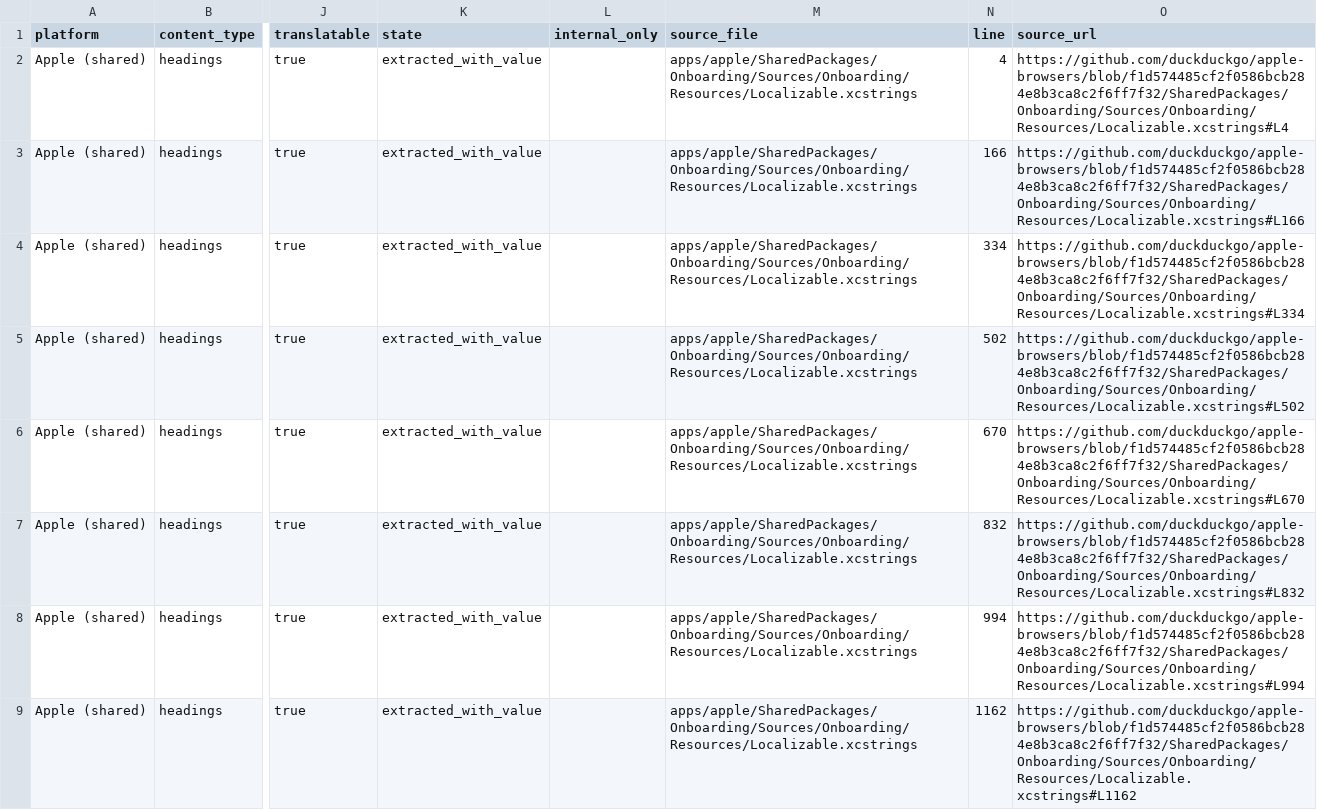
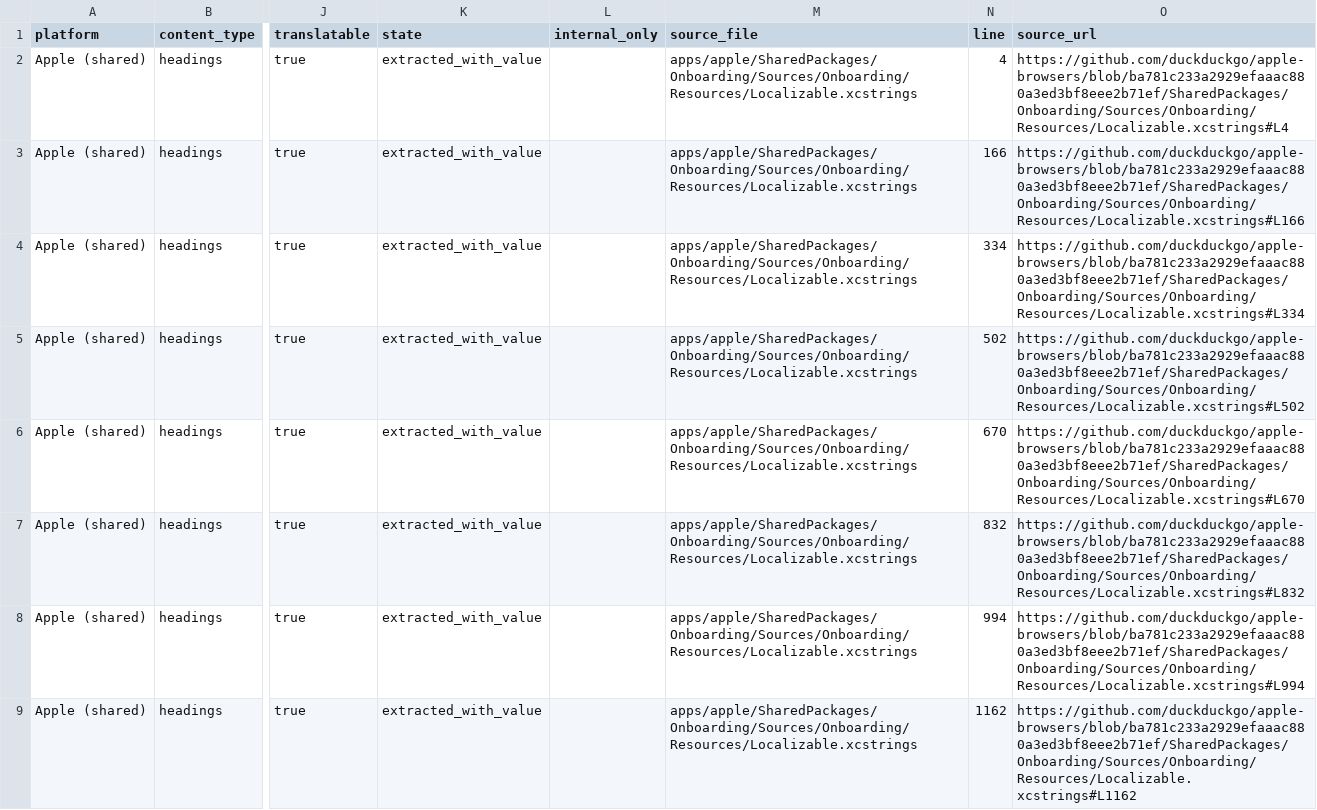
Before and after one commit to duckduckgo/product-copy, a CSV file: strings/apple-shared/headings.csv, drawn as a sheet; only a part is shown, gaps mark what is left out; the diff names each change by its address in the sheet, - before the commit and + after, or states it on an @@ line.

```diff
--- a/strings/apple-shared/headings.csv
+++ b/strings/apple-shared/headings.csv
-O2 (source_url): https://github.com/duckduckgo/apple-browsers/blob/f1d574485cf2f0586bcb284e8b3ca8c2f6ff7f32/SharedPackages/Onboarding/Sources/Onboarding/Resources/Localizable.xcstrings#L4
+O2 (source_url): https://github.com/duckduckgo/apple-browsers/blob/ba781c233a2929efaaac880a3ed3bf8eee2b71ef/SharedPackages/Onboarding/Sources/Onboarding/Resources/Localizable.xcstrings#L4
-O3 (source_url): https://github.com/duckduckgo/apple-browsers/blob/f1d574485cf2f0586bcb284e8b3ca8c2f6ff7f32/SharedPackages/Onboarding/Sources/Onboarding/Resources/Localizable.xcstrings#L166
+O3 (source_url): https://github.com/duckduckgo/apple-browsers/blob/ba781c233a2929efaaac880a3ed3bf8eee2b71ef/SharedPackages/Onboarding/Sources/Onboarding/Resources/Localizable.xcstrings#L166
-O4 (source_url): https://github.com/duckduckgo/apple-browsers/blob/f1d574485cf2f0586bcb284e8b3ca8c2f6ff7f32/SharedPackages/Onboarding/Sources/Onboarding/Resources/Localizable.xcstrings#L334
+O4 (source_url): https://github.com/duckduckgo/apple-browsers/blob/ba781c233a2929efaaac880a3ed3bf8eee2b71ef/SharedPackages/Onboarding/Sources/Onboarding/Resources/Localizable.xcstrings#L334
-O5 (source_url): https://github.com/duckduckgo/apple-browsers/blob/f1d574485cf2f0586bcb284e8b3ca8c2f6ff7f32/SharedPackages/Onboarding/Sources/Onboarding/Resources/Localizable.xcstrings#L502
+O5 (source_url): https://github.com/duckduckgo/apple-browsers/blob/ba781c233a2929efaaac880a3ed3bf8eee2b71ef/SharedPackages/Onboarding/Sources/Onboarding/Resources/Localizable.xcstrings#L502
-O6 (source_url): https://github.com/duckduckgo/apple-browsers/blob/f1d574485cf2f0586bcb284e8b3ca8c2f6ff7f32/SharedPackages/Onboarding/Sources/Onboarding/Resources/Localizable.xcstrings#L670
+O6 (source_url): https://github.com/duckduckgo/apple-browsers/blob/ba781c233a2929efaaac880a3ed3bf8eee2b71ef/SharedPackages/Onboarding/Sources/Onboarding/Resources/Localizable.xcstrings#L670
-O7 (source_url): https://github.com/duckduckgo/apple-browsers/blob/f1d574485cf2f0586bcb284e8b3ca8c2f6ff7f32/SharedPackages/Onboarding/Sources/Onboarding/Resources/Localizable.xcstrings#L832
+O7 (source_url): https://github.com/duckduckgo/apple-browsers/blob/ba781c233a2929efaaac880a3ed3bf8eee2b71ef/SharedPackages/Onboarding/Sources/Onboarding/Resources/Localizable.xcstrings#L832
-O8 (source_url): https://github.com/duckduckgo/apple-browsers/blob/f1d574485cf2f0586bcb284e8b3ca8c2f6ff7f32/SharedPackages/Onboarding/Sources/Onboarding/Resources/Localizable.xcstrings#L994
+O8 (source_url): https://github.com/duckduckgo/apple-browsers/blob/ba781c233a2929efaaac880a3ed3bf8eee2b71ef/SharedPackages/Onboarding/Sources/Onboarding/Resources/Localizable.xcstrings#L994
-O9 (source_url): https://github.com/duckduckgo/apple-browsers/blob/f1d574485cf2f0586bcb284e8b3ca8c2f6ff7f32/SharedPackages/Onboarding/Sources/Onboarding/Resources/Localizable.xcstrings#L1162
+O9 (source_url): https://github.com/duckduckgo/apple-browsers/blob/ba781c233a2929efaaac880a3ed3bf8eee2b71ef/SharedPackages/Onboarding/Sources/Onboarding/Resources/Localizable.xcstrings#L1162
```
Also changed, not shown: strings/apple-shared/body.csv, strings/apple-shared/buttons.csv, 24 other files.
